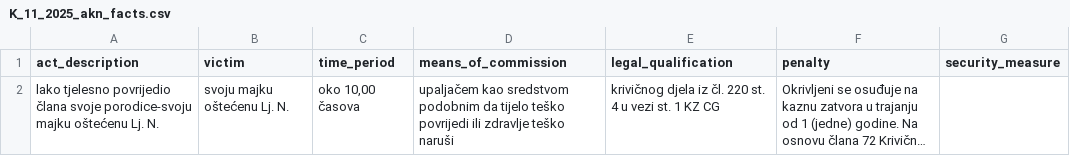
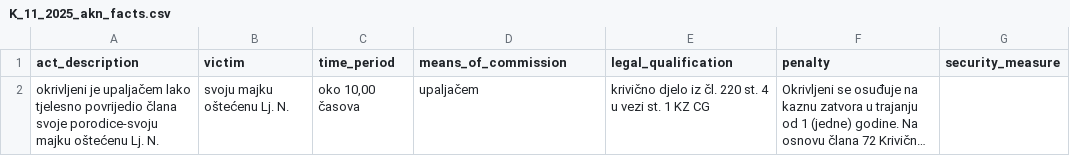
Before and after one commit to adamoviccj/IurisDoc, a CSV file: data/cases/article_220/K_11_2025_akn_facts.csv, drawn as a sheet; long unchanged cells end in …; the diff names each change by its address in the sheet, - before the commit and + after, or states it on an @@ line.

```diff
--- a/data/cases/article_220/K_11_2025_akn_facts.csv
+++ b/data/cases/article_220/K_11_2025_akn_facts.csv
-A2 (act_description): lako tjelesno…
+A2 (act_description): okrivljeni je upaljačem lako tjelesno…
-D2 (means_of_commission): upaljačem kao sredstvom podobnim da tijelo teško povrijedi ili zdravlje teško naruši
+D2 (means_of_commission): upaljačem
-E2 (legal_qualification): krivičnog djela iz čl.…
+E2 (legal_qualification): krivično djelo iz čl.…
```
Also changed, not shown: data/cases/article_220/K_149_2024_akn_facts.csv, data/cases/article_220/K_16_2025_akn_facts.csv, 11 other files.
